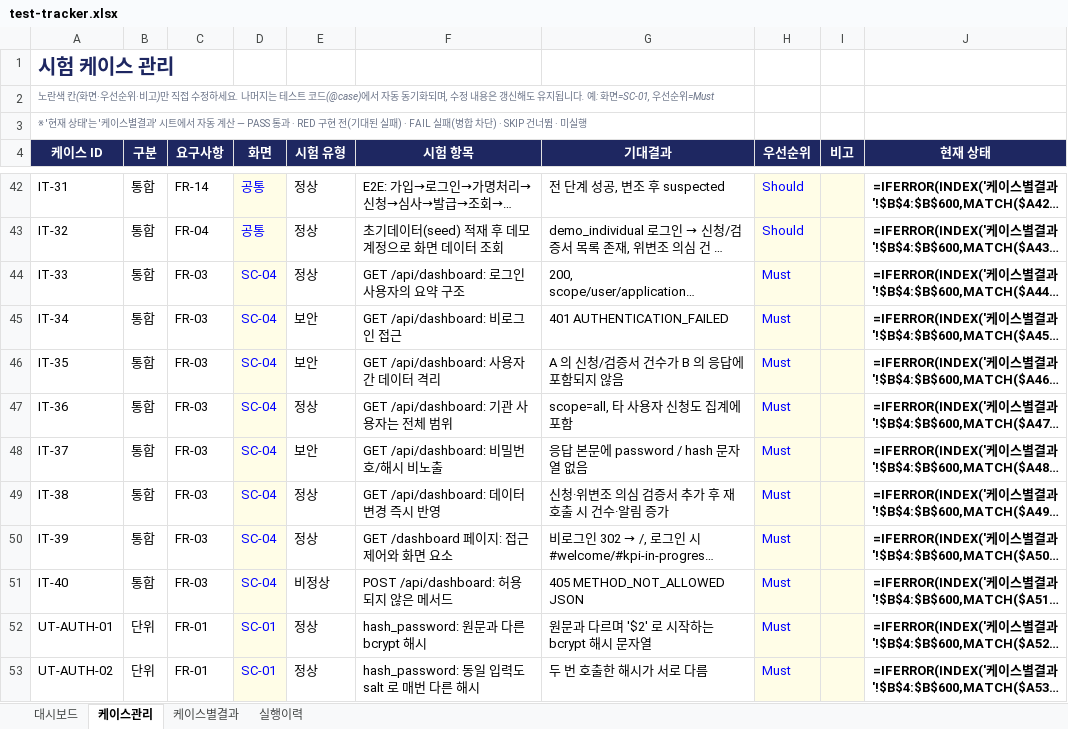
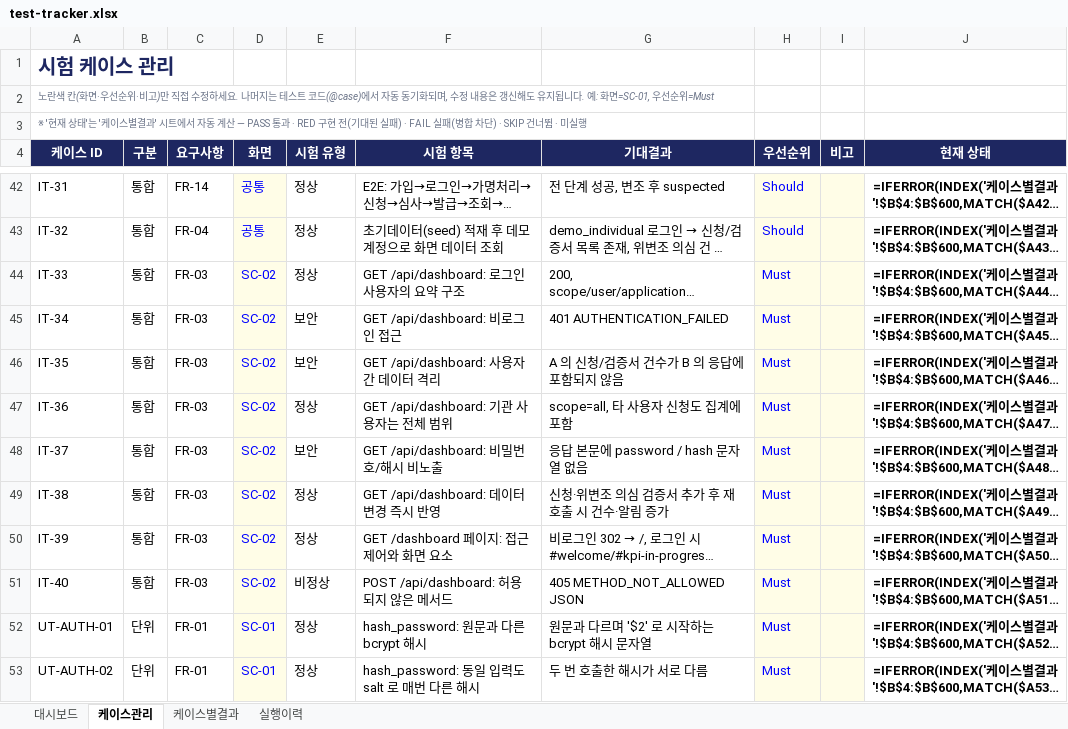
Before and after one commit to NotZZu/WebFrameworkProject, an Excel workbook: assets/tracker/test-tracker.xlsx, sheet 케이스관리, drawn as a sheet; only a part is shown, gaps mark what is left out; long unchanged cells end in …; values as stored, in another font and other column widths than the file's, no borders; formulas without a stored value are shown as written; conditional formats not drawn; the diff covers the shown part only; the diff names each change by its address in the sheet, - before the commit and + after, or states it on an @@ line.

```diff
--- a/assets/tracker/test-tracker.xlsx (sheet 케이스관리)
+++ b/assets/tracker/test-tracker.xlsx (sheet 케이스관리)
-D44:D51 (화면): SC-04
+D44:D51 (화면): SC-02
```
Also changed, not shown: 20 edited cells elsewhere in this sheet, sheet 실행이력, charts or pictures, webservice/tracker/테스트관리.xlsx, 1 other file.
